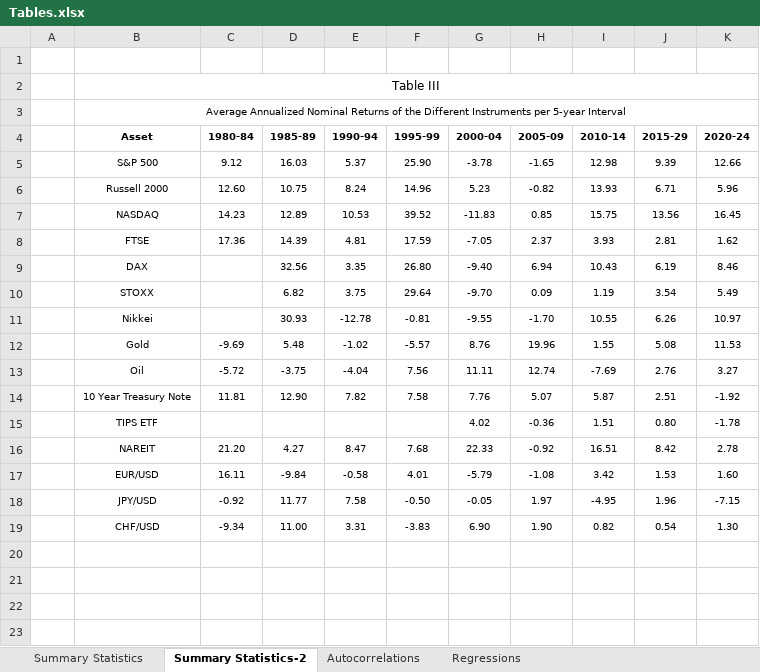
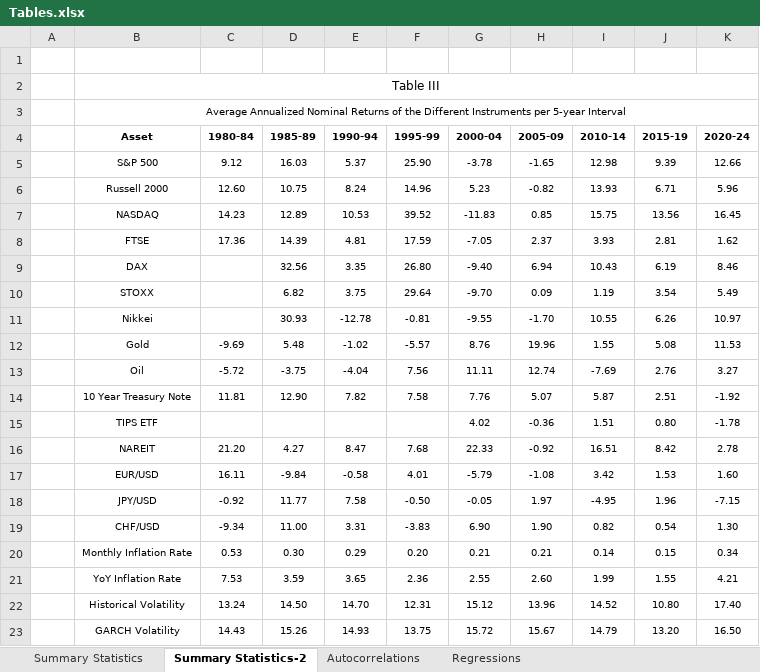
Before and after one commit to luispeixoto21/thesis, an Excel workbook: Tables.xlsx, sheet Summary Statistics-2, drawn as a sheet; values as stored, in another font and other column widths than the file's, no borders; the diff names each change by its address in the sheet, - before the commit and + after, or states it on an @@ line.

```diff
--- a/Tables.xlsx (sheet Summary Statistics-2)
+++ b/Tables.xlsx (sheet Summary Statistics-2)
-J4: 2015-29
+J4: 2015-19
+row 20:  | Monthly Inflation Rate | 0.53 | 0.30 | 0.29 | 0.20 | 0.21 | 0.21 | 0.14 | 0.15 | 0.34
+row 21:  | YoY Inflation Rate | 7.53 | 3.59 | 3.65 | 2.36 | 2.55 | 2.60 | 1.99 | 1.55 | 4.21
+row 22:  | Historical Volatility | 13.24 | 14.50 | 14.70 | 12.31 | 15.12 | 13.96 | 14.52 | 10.80 | 17.40
+row 23:  | GARCH Volatility | 14.43 | 15.26 | 14.93 | 13.75 | 15.72 | 15.67 | 14.79 | 13.20 | 16.50
```
Also changed, not shown: sheet Autocorrelations, 3 other files.
